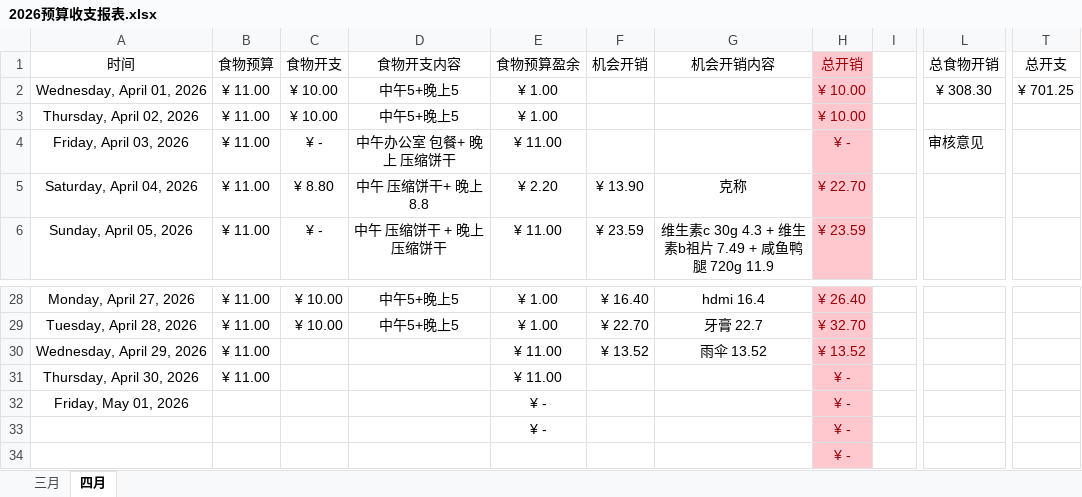
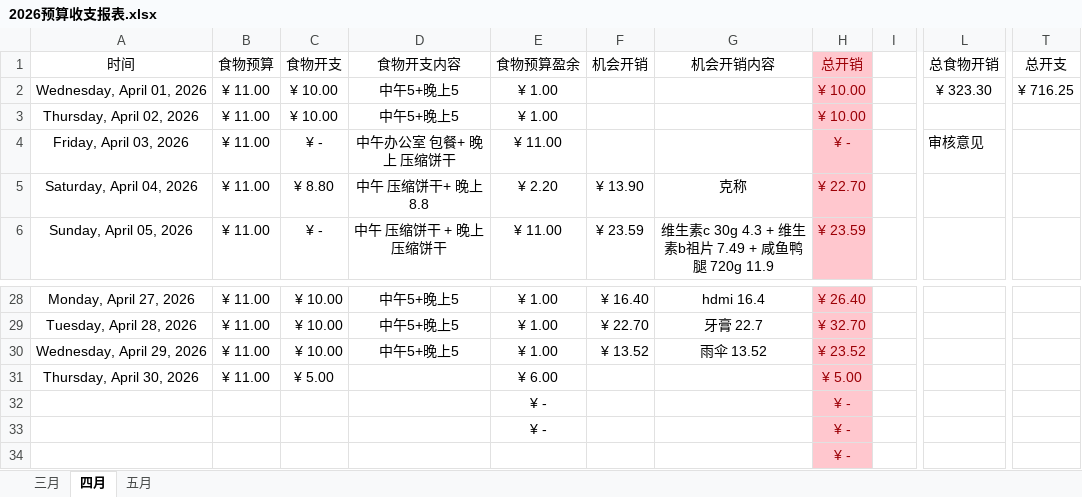
Before and after one commit to Camellia895/Camellia895.github.io, an Excel workbook: docs/表账/2026/2026预算收支报表.xlsx, sheet 四月, drawn as a sheet; only a part is shown, gaps mark what is left out; values as stored, in another font and other column widths than the file's, no borders; the diff names each change by its address in the sheet, - before the commit and + after, or states it on an @@ line.

```diff
--- a/docs/表账/2026/2026预算收支报表.xlsx (sheet 四月)
+++ b/docs/表账/2026/2026预算收支报表.xlsx (sheet 四月)
+sheet tab: 五月
-L2 (总食物开销): ¥ 308.30
+L2 (总食物开销): ¥ 323.30
-T2 (总开支): ¥ 701.25
+T2 (总开支): ¥ 716.25
-C30 (食物开支): (empty)
+C30 (食物开支): ¥ 10.00
-D30 (食物开支内容): (empty)
+D30 (食物开支内容): 中午5+晚上5
-E30 (食物预算盈余): ¥ 11.00
+E30 (食物预算盈余): ¥ 1.00
-H30 (总开销): ¥ 13.52
+H30 (总开销): ¥ 23.52
-C31 (食物开支): (empty)
+C31 (食物开支): ¥ 5.00
-E31 (食物预算盈余): ¥ 11.00
+E31 (食物预算盈余): ¥ 6.00
-H31 (总开销): ¥ -
+H31 (总开销): ¥ 5.00
-A32 (时间): Friday, May 01, 2026
+A32 (时间): (empty)
```
Also changed, not shown: docs/表账/2026/2026健康检测.xlsx, 6 other files.
